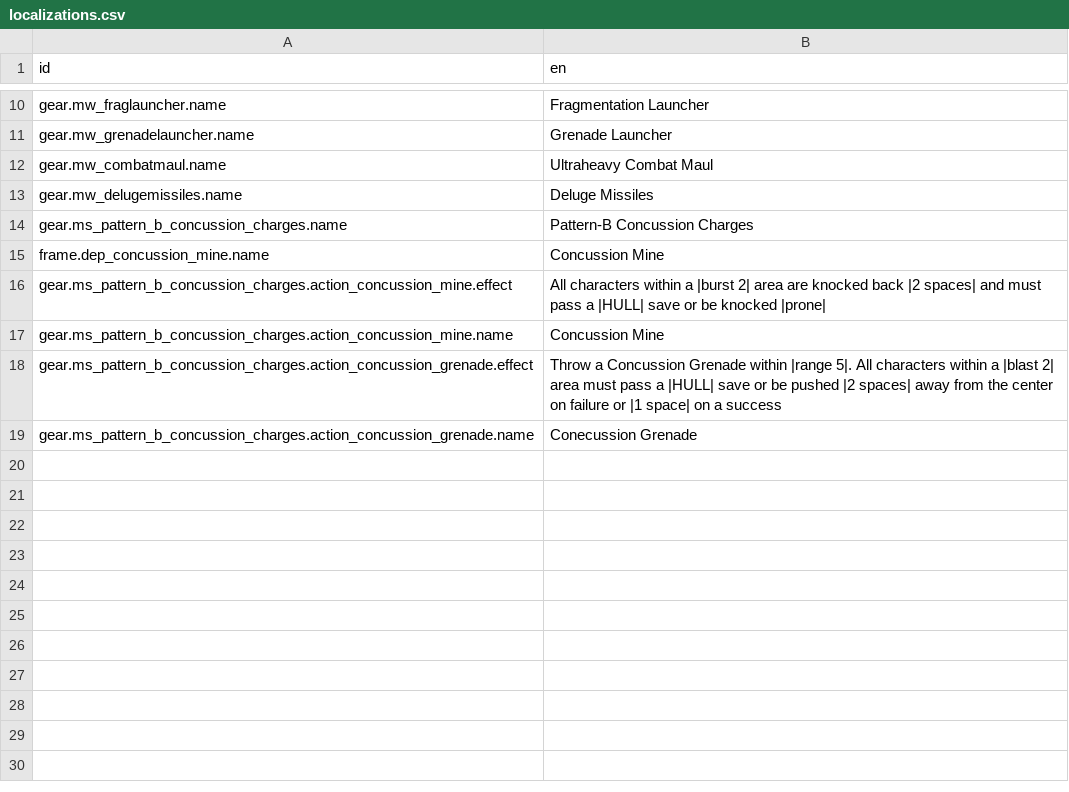
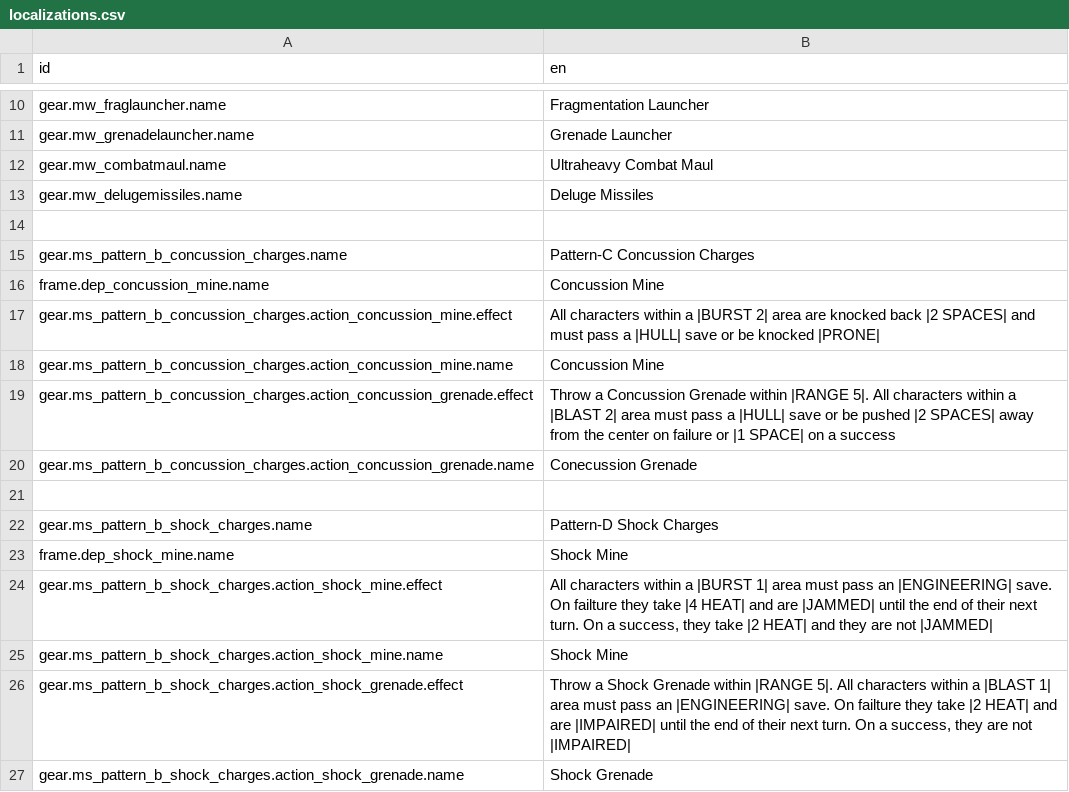
Before and after one commit to Reag/GMSCCCE, a CSV file: localization/localizations.csv, drawn as a sheet; only a part is shown, gaps mark what is left out.

Commit message:
feat: implement shock grenades and mines

```diff
--- a/localization/localizations.csv
+++ b/localization/localizations.csv
@@ -13,7 +13,15 @@ gear.mw_combatmaul.name,Ultraheavy Combat Maul
 gear.mw_delugemissiles.name,Deluge Missiles
-gear.ms_pattern_b_concussion_charges.name,Pattern-B Concussion Charges
+,
+gear.ms_pattern_b_concussion_charges.name,Pattern-C Concussion Charges
 frame.dep_concussion_mine.name,Concussion Mine
-gear.ms_pattern_b_concussion_charges.action_concussion_mine.effect,"All characters within a |burst 2| area are knocked back |2 spaces| and must pass a |HULL| save or be knocked |prone|"
+gear.ms_pattern_b_concussion_charges.action_concussion_mine.effect,All characters within a |BURST 2| area are knocked back |2 SPACES| and must pass a |HULL| save or be knocked |PRONE|
 gear.ms_pattern_b_concussion_charges.action_concussion_mine.name,Concussion Mine
-gear.ms_pattern_b_concussion_charges.action_concussion_grenade.effect,"Throw a Concussion Grenade within |range 5|. All characters within a |blast 2| area must pass a |HULL| save or be pushed |2 spaces| away from the center on failure or |1 space| on a success"
+gear.ms_pattern_b_concussion_charges.action_concussion_grenade.effect,Throw a Concussion Grenade within |RANGE 5|. All characters within a |BLAST 2| area must pass a |HULL| save or be pushed |2 SPACES| away from the center on failure or |1 SPACE| on a success
 gear.ms_pattern_b_concussion_charges.action_concussion_grenade.name,Conecussion Grenade
+,
+gear.ms_pattern_b_shock_charges.name,Pattern-D Shock Charges
+frame.dep_shock_mine.name,Shock Mine
+gear.ms_pattern_b_shock_charges.action_shock_mine.effect,"All characters within a |BURST 1| area must pass an |ENGINEERING| save. On failture they take |4 HEAT| and are |JAMMED| until the end of their next turn. On a success, they take |2 HEAT| and they are not |JAMMED|"
+gear.ms_pattern_b_shock_charges.action_shock_mine.name,Shock Mine
+gear.ms_pattern_b_shock_charges.action_shock_grenade.effect,"Throw a Shock Grenade within |RANGE 5|. All characters within a |BLAST 1| area must pass an |ENGINEERING| save. On failture they take |2 HEAT| and are |IMPAIRED| until the end of their next turn. On a success, they are not |IMPAIRED|"
+gear.ms_pattern_b_shock_charges.action_shock_grenade.name,Shock Grenade
```
Also changed, not shown: 21 other files.
